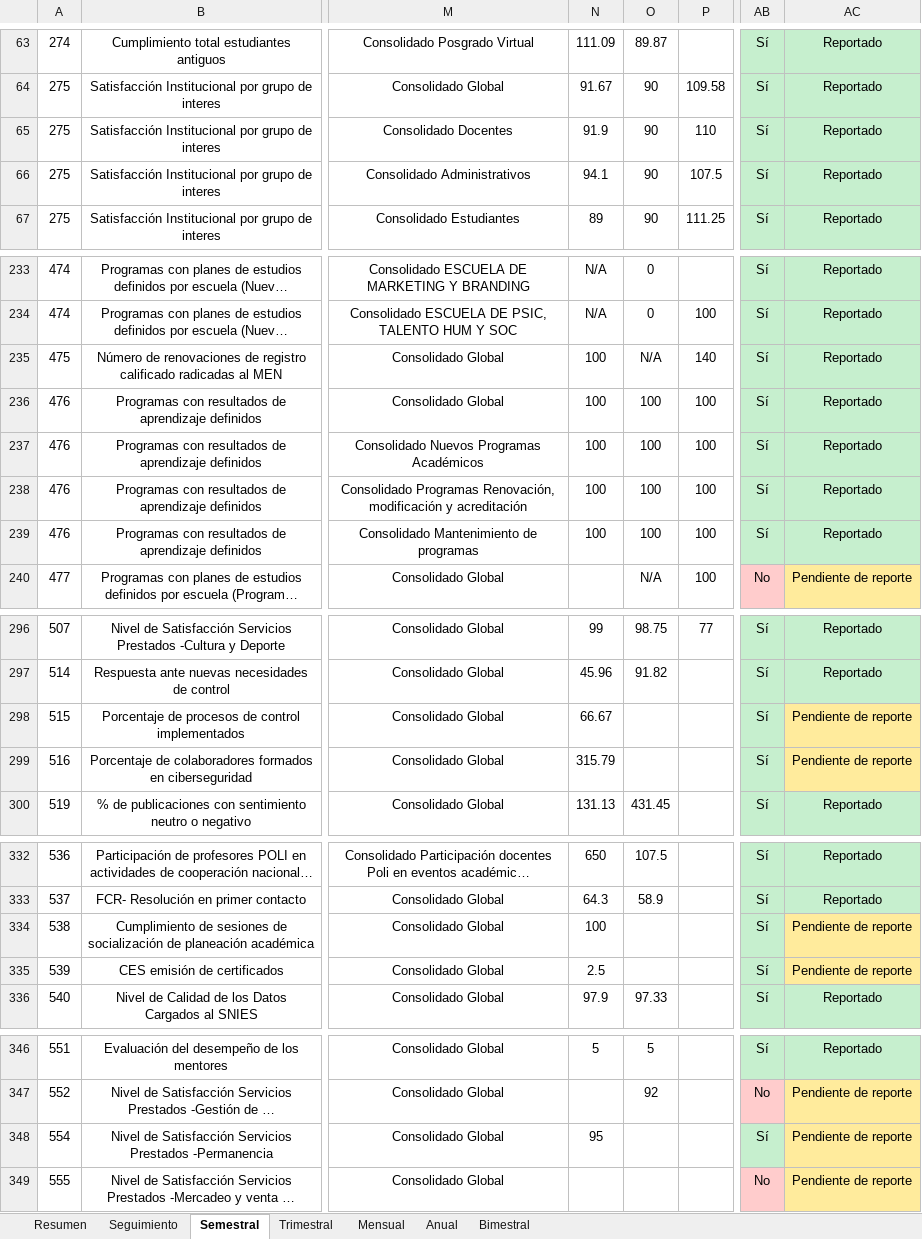
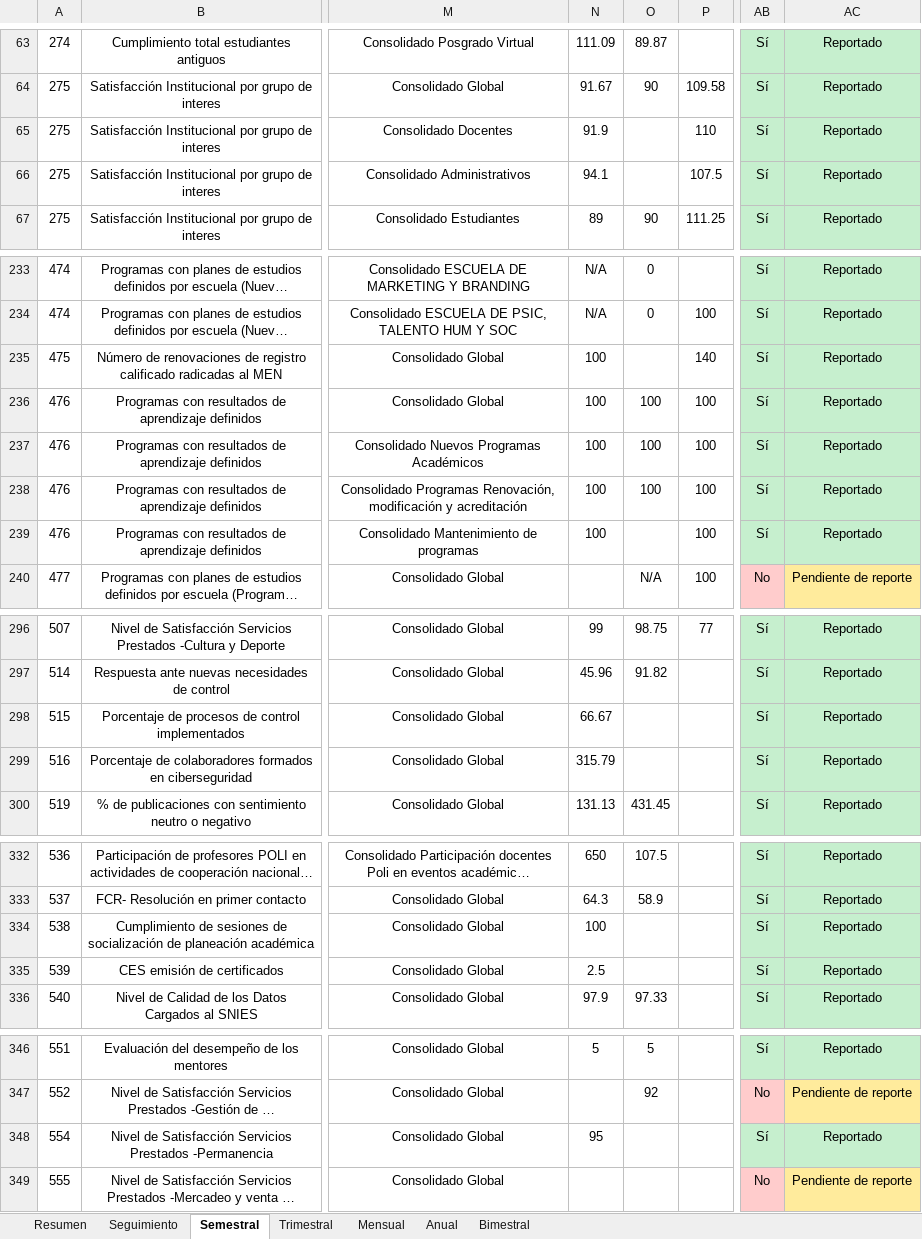
Before and after one commit to Ximena5745/Indicadores_Oportunidad_Mejora, an Excel workbook: data/raw/Seguimiento_Reporte.xlsx, sheet Semestral, drawn as a sheet; only a part is shown, gaps mark what is left out; long unchanged cells end in …; values as stored, in another font and other column widths than the file's, no borders; the diff covers the shown part only; the diff names each change by its address in the sheet, - before the commit and + after, or states it on an @@ line.

Commit message:
Coherencia de pendiente reporte

```diff
--- a/data/raw/Seguimiento_Reporte.xlsx (sheet Semestral)
+++ b/data/raw/Seguimiento_Reporte.xlsx (sheet Semestral)
-O65:O66: 90
+O65:O66: (empty)
-O235: N/A
+O235: (empty)
-O239: 100
+O239: (empty)
-AC298:AC299: Pendiente de reporte
+AC298:AC299: Reportado
-AC298:AC299 fill: #FFEB9C
+AC298:AC299 fill: #C6EFCE
-AC334:AC335: Pendiente de reporte
+AC334:AC335: Reportado
-AC334:AC335 fill: #FFEB9C
+AC334:AC335 fill: #C6EFCE
-AC348: Pendiente de reporte
+AC348: Reportado
-AC348 fill: #FFEB9C
+AC348 fill: #C6EFCE
```
Also changed, not shown: 5 edited cells elsewhere in this sheet, sheet Anual, sheet Trimestral, sheet Resumen, sheet Bimestral, sheet Mensual, 1 other file.
